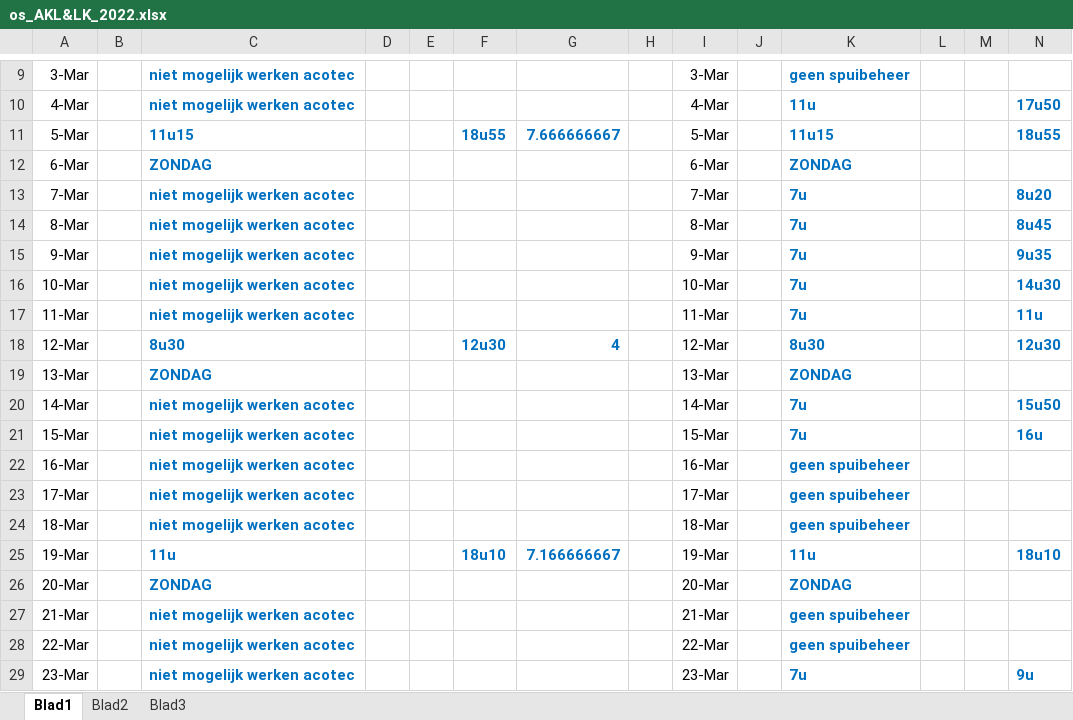
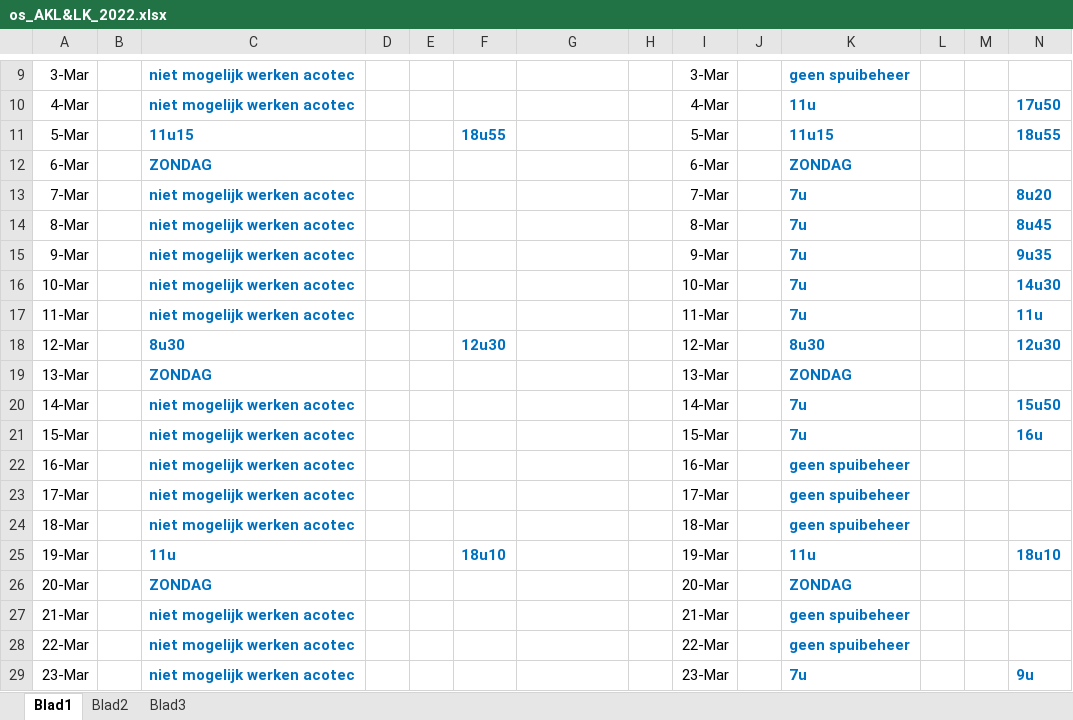
Before and after one commit to inbo/aangepast-spuibeheer, an Excel workbook: data/spuibeheer/extern/verwerkt_in_excel/os_AKL&LK_2022.xlsx, sheet Blad1, drawn as a sheet; only a part is shown, gaps mark what is left out; values as stored, in another font and other column widths than the file's, no borders; the diff names each change by its address in the sheet, - before the commit and + after, or states it on an @@ line.

Commit message:
empty unnec col G

```diff
--- a/data/spuibeheer/extern/verwerkt_in_excel/os_AKL&LK_2022.xlsx (sheet Blad1)
+++ b/data/spuibeheer/extern/verwerkt_in_excel/os_AKL&LK_2022.xlsx (sheet Blad1)
-G11: 7.666666667
+G11: (empty)
-G18: 4
+G18: (empty)
-G25: 7.166666667
+G25: (empty)
```
